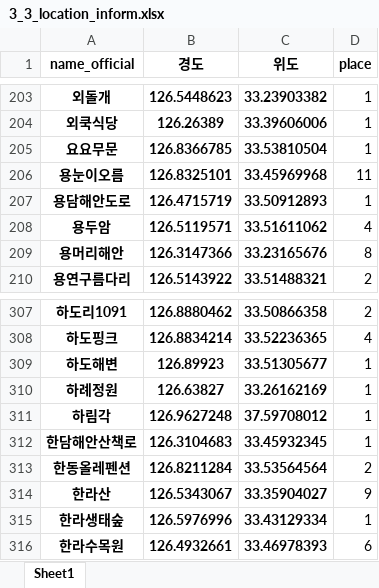
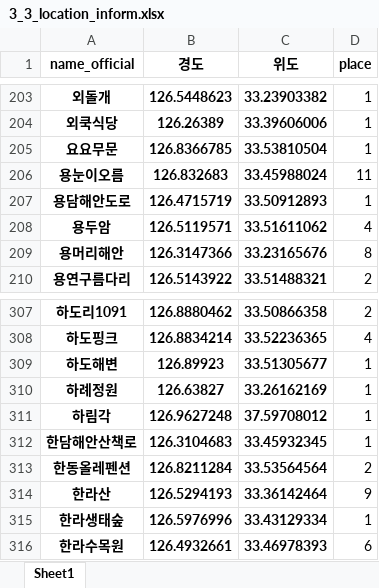
Before and after one commit to kklck/00.siat, an Excel workbook: 10.python/dAnalysis/04_AnalysisExam_class/3_제주맛집_크롤링_지도/files/3_3_location_inform.xlsx, sheet Sheet1, drawn as a sheet; only a part is shown, gaps mark what is left out; values as stored, in another font and other column widths than the file's, no borders; the diff covers the shown part only; the diff names each change by its address in the sheet, - before the commit and + after, or states it on an @@ line.

```diff
--- a/10.python/dAnalysis/04_AnalysisExam_class/3_제주맛집_크롤링_지도/files/3_3_location_inform.xlsx (sheet Sheet1)
+++ b/10.python/dAnalysis/04_AnalysisExam_class/3_제주맛집_크롤링_지도/files/3_3_location_inform.xlsx (sheet Sheet1)
-B206 (경도): 126.8325101
+B206 (경도): 126.832683
-C206 (위도): 33.45969968
+C206 (위도): 33.45988024
-B314 (경도): 126.5343067
+B314 (경도): 126.5294193
-C314 (위도): 33.35904027
+C314 (위도): 33.36142464
```
Also changed, not shown: 2 added rows, 2 removed rows and 8 edited cells elsewhere in this sheet, 10.python/dAnalysis/04_AnalysisExam_class/2_다나와제품_크롤링/files/3_2_danawa_data_final.xlsx, 10.python/dAnalysis/04_AnalysisExam_class/3_제주맛집_크롤링_지도/files/3_3_location_counts.xlsx, 14 other files.
